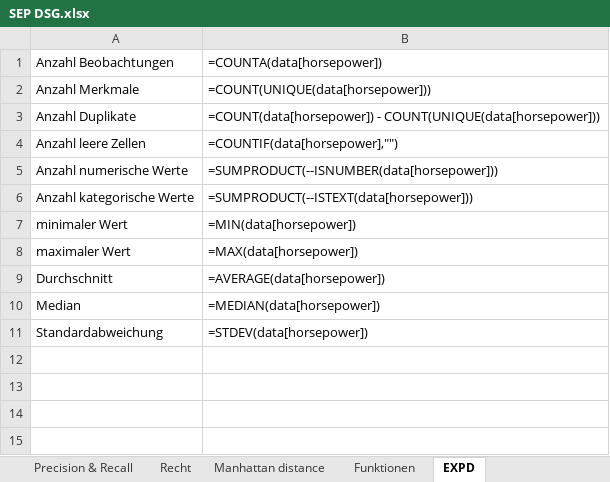
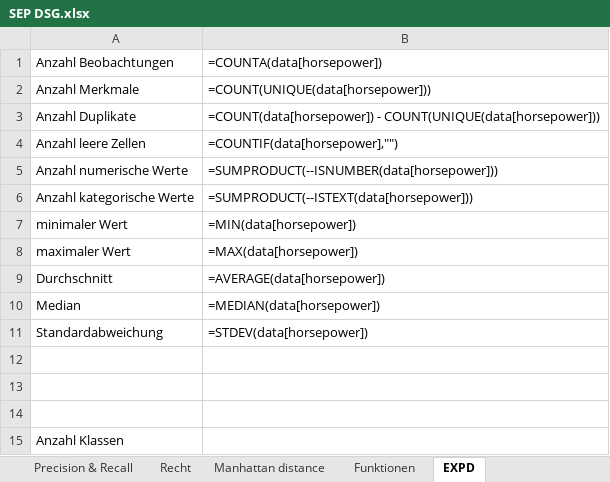
Before and after one commit to Sunkarr/ZHAW, an Excel workbook: Semester 3/DS Grundlagen/SEP DSG.xlsx, sheet EXPD, drawn as a sheet; values as stored, in another font and other column widths than the file's, no borders; the diff names each change by its address in the sheet, - before the commit and + after, or states it on an @@ line.

```diff
--- a/Semester 3/DS Grundlagen/SEP DSG.xlsx (sheet EXPD)
+++ b/Semester 3/DS Grundlagen/SEP DSG.xlsx (sheet EXPD)
+row 12: (empty)
+row 13: (empty)
+row 14: (empty)
+row 15: Anzahl Klassen
```
Also changed, not shown: sheet Funktionen, 14 other files.
